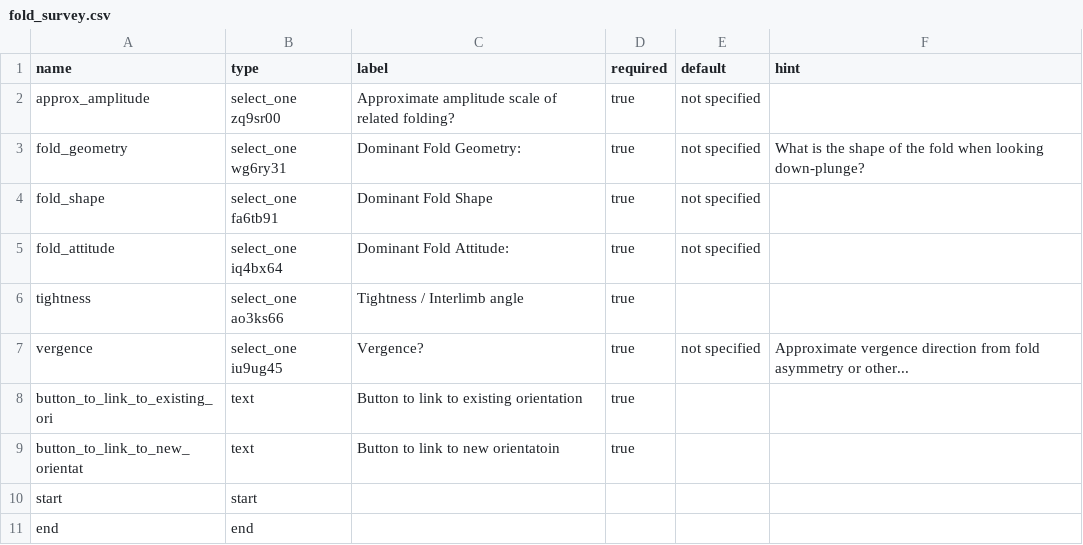
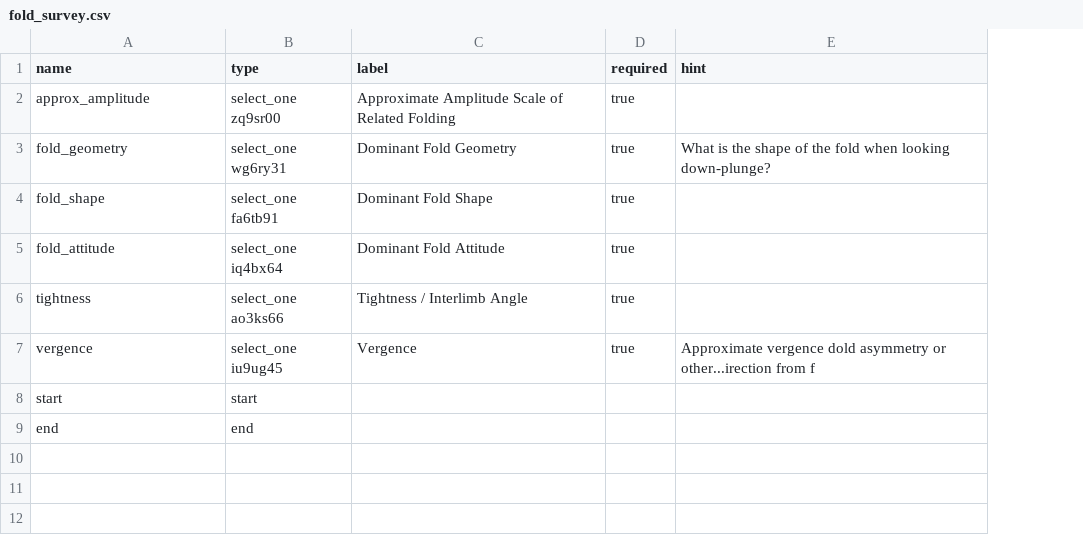
Before and after one commit to StraboSpot/strabo-documents, a CSV file: KoBo Forms/fold_survey.csv, drawn as a sheet; removed rows and columns are numbered as before the commit, all else as after; the diff names each change by its address in the sheet, - before the commit and + after, or states it on an @@ line.

```diff
--- a/KoBo Forms/fold_survey.csv
+++ b/KoBo Forms/fold_survey.csv
-column E (default), rows 2-7: not specified | not specified | not specified | not specified |  | not specified
-C2 (label): Approximate amplitude scale of related folding?
+C2 (label): Approximate Amplitude Scale of Related Folding
-C3 (label): Dominant Fold Geometry:
+C3 (label): Dominant Fold Geometry
-C5 (label): Dominant Fold Attitude:
+C5 (label): Dominant Fold Attitude
-C6 (label): Tightness / Interlimb angle
+C6 (label): Tightness / Interlimb Angle
-C7 (label): Vergence?
+C7 (label): Vergence
-E7 (hint): Approximate vergence direction from fold asymmetry or other...
+E7 (hint): Approximate vergence dold asymmetry or other...irection from f
-row 8: button_to_link_to_existing_ori | text | Button to link to existing orientation | true
-row 9: button_to_link_to_new_orientat | text | Button to link to new orientatoin | true
```
Also changed, not shown: KoBo Forms/contact_survey.csv, KoBo Forms/fault_survey.csv, 18 other files.
